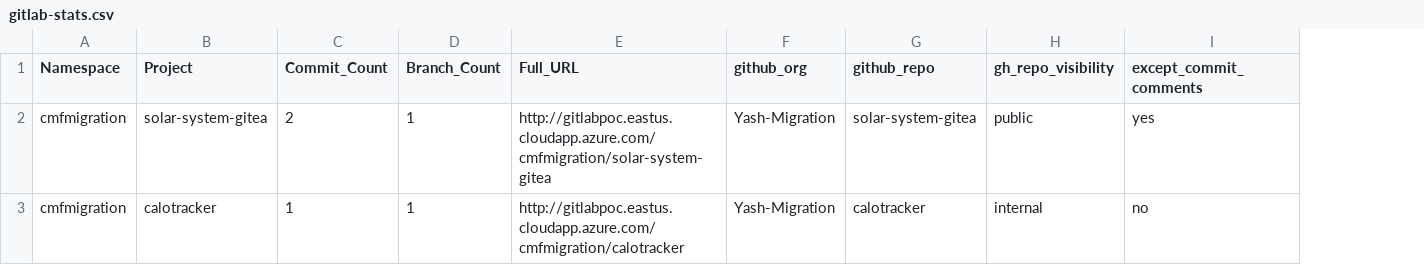
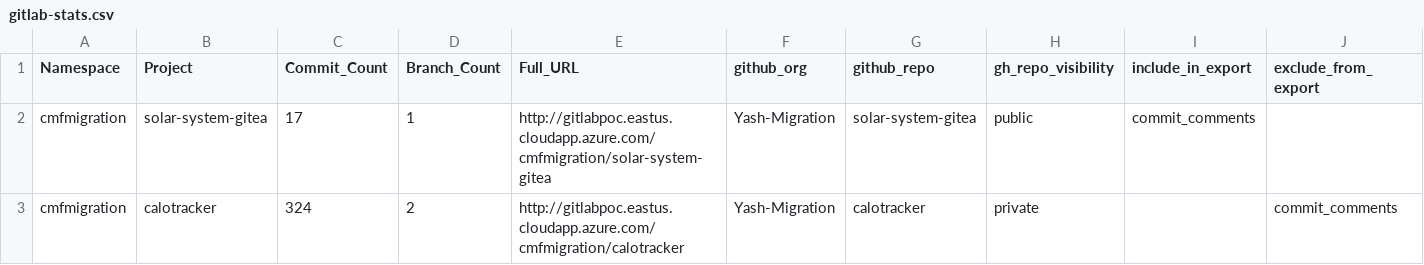
Before and after one commit to Yash-Migration/gei-based-gl2gh-caf, a CSV file: gitlab-stats.csv, drawn as a sheet; removed rows and columns are numbered as before the commit, all else as after; the diff names each change by its address in the sheet, - before the commit and + after, or states it on an @@ line.

```diff
--- a/gitlab-stats.csv
+++ b/gitlab-stats.csv
-column I (except_commit_comments), rows 2-3: yes | no
+column I (include_in_export), row 2: commit_comments
+column J (exclude_from_export), row 3: commit_comments
-C2 (Commit_Count): 2
+C2 (Commit_Count): 17
-C3 (Commit_Count): 1
+C3 (Commit_Count): 324
-D3 (Branch_Count): 1
+D3 (Branch_Count): 2
-H3 (gh_repo_visibility): internal
+H3 (gh_repo_visibility): private
```
Also changed, not shown: 11 other files.
